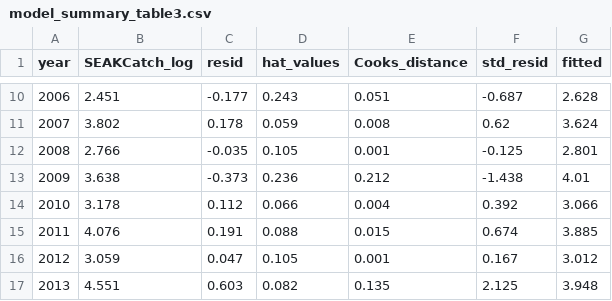
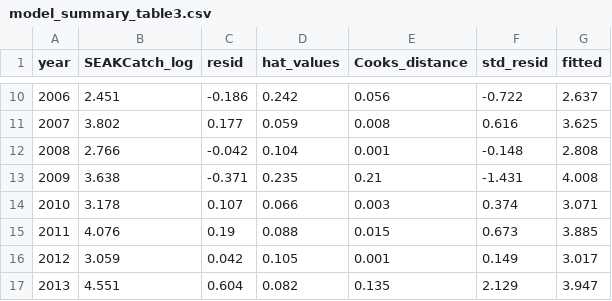
Before and after one commit to commfish/southeast_pink_salmon_preseason, a CSV file: 2021_forecast/results/model_summary_table3.csv, drawn as a sheet; only a part is shown, gaps mark what is left out; the diff covers the shown part only.

```diff
--- a/2021_forecast/results/model_summary_table3.csv
+++ b/2021_forecast/results/model_summary_table3.csv
@@ -10,8 +10,8 @@
-2006,2.451,-0.177,0.243,0.051,-0.687,2.628
-2007,3.802,0.178,0.059,0.008,0.62,3.624
-2008,2.766,-0.035,0.105,0.001,-0.125,2.801
-2009,3.638,-0.373,0.236,0.212,-1.438,4.01
-2010,3.178,0.112,0.066,0.004,0.392,3.066
-2011,4.076,0.191,0.088,0.015,0.674,3.885
-2012,3.059,0.047,0.105,0.001,0.167,3.012
-2013,4.551,0.603,0.082,0.135,2.125,3.948
+2006,2.451,-0.186,0.242,0.056,-0.722,2.637
+2007,3.802,0.177,0.059,0.008,0.616,3.625
+2008,2.766,-0.042,0.104,0.001,-0.148,2.808
+2009,3.638,-0.371,0.235,0.21,-1.431,4.008
+2010,3.178,0.107,0.066,0.003,0.374,3.071
+2011,4.076,0.19,0.088,0.015,0.673,3.885
+2012,3.059,0.042,0.105,0.001,0.149,3.017
+2013,4.551,0.604,0.082,0.135,2.129,3.947
```
Also changed, not shown: 56 edited cells elsewhere in this file, 2021_forecast/results/model_summary_table1.csv, 2021_forecast/results/seak_model_summary.csv, 22 other files.
